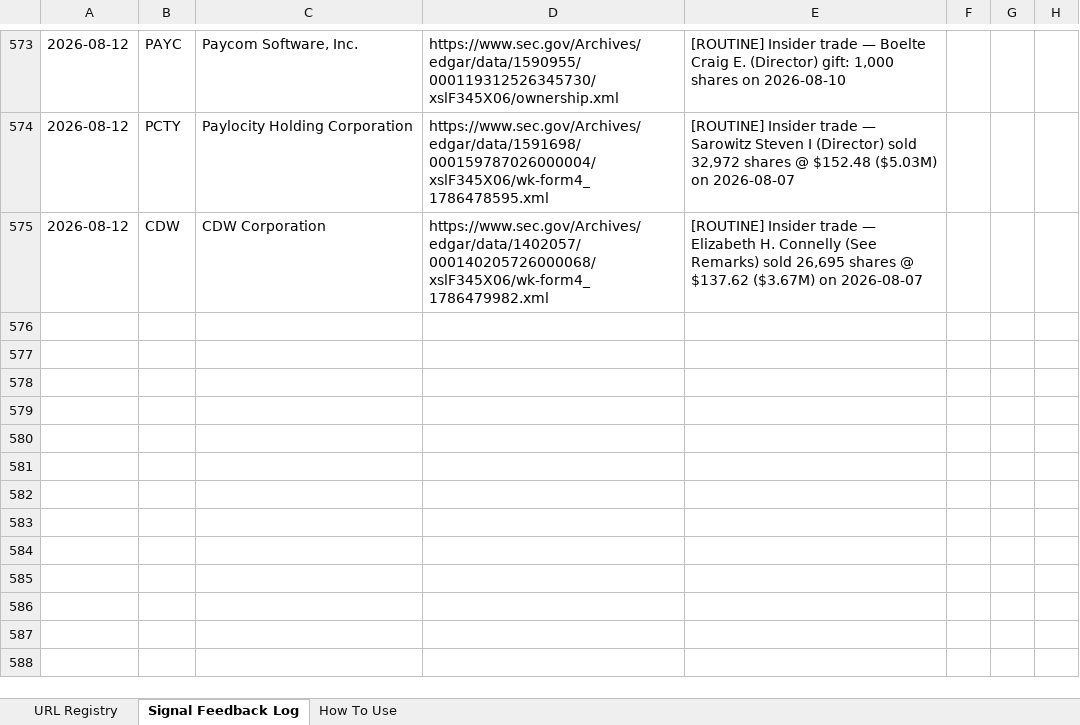
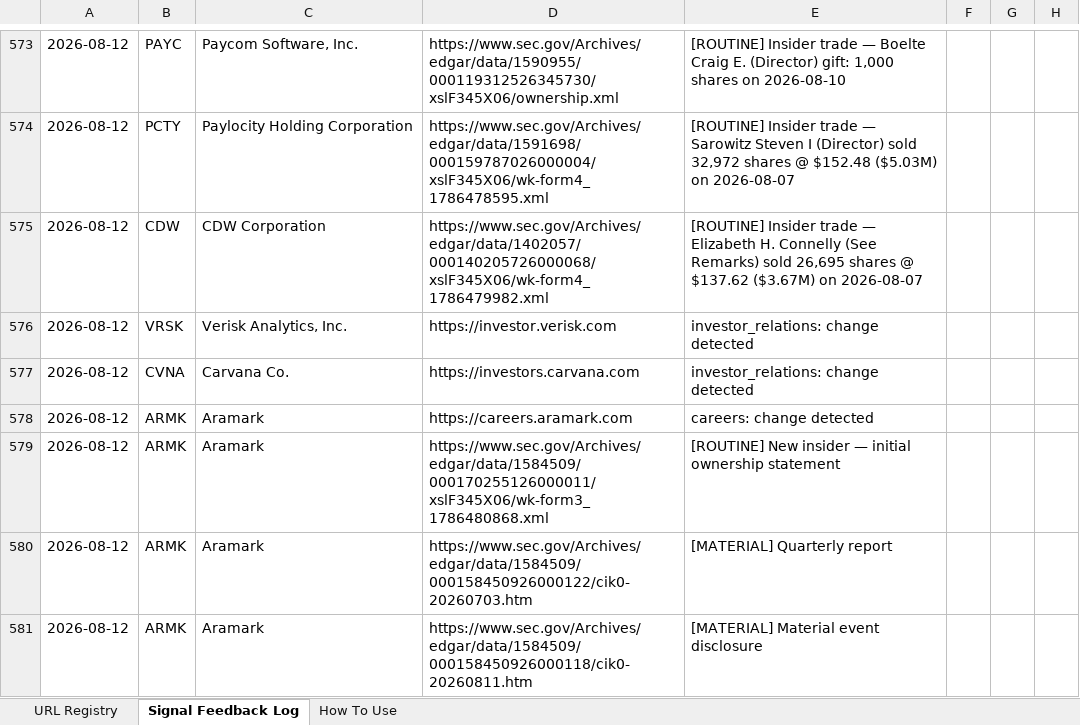
Before and after one commit to hk-contour/consumer-monitor, an Excel workbook: config/company_urls_jc.xlsx, sheet Signal Feedback Log, drawn as a sheet; only a part is shown, gaps mark what is left out; values as stored, in another font and other column widths than the file's, no borders; the diff names each change by its address in the sheet, - before the commit and + after, or states it on an @@ line.

Commit message:
monitor: tickers=ARMK,CVNA,HQY,VRSK run 2026-08-12T13:17Z

```diff
--- a/config/company_urls_jc.xlsx (sheet Signal Feedback Log)
+++ b/config/company_urls_jc.xlsx (sheet Signal Feedback Log)
+row 576: 2026-08-12 | VRSK | Verisk Analytics, Inc. | https://investor.verisk.com | investor_relations: change detected
+row 577: 2026-08-12 | CVNA | Carvana Co. | https://investors.carvana.com | investor_relations: change detected
+row 578: 2026-08-12 | ARMK | Aramark | https://careers.aramark.com | careers: change detected
+row 579: 2026-08-12 | ARMK | Aramark | https://www.sec.gov/Archives/edgar/data/1584509/000170255126000011/xslF345X06/wk-form3_1786480868.xml | [ROUTINE] New insider — initial ownership statement
+row 580: 2026-08-12 | ARMK | Aramark | https://www.sec.gov/Archives/edgar/data/1584509/000158450926000122/cik0-20260703.htm | [MATERIAL] Quarterly report
+row 581: 2026-08-12 | ARMK | Aramark | https://www.sec.gov/Archives/edgar/data/1584509/000158450926000118/cik0-20260811.htm | [MATERIAL] Material event disclosure
```
Also changed, not shown: 13 other files.
